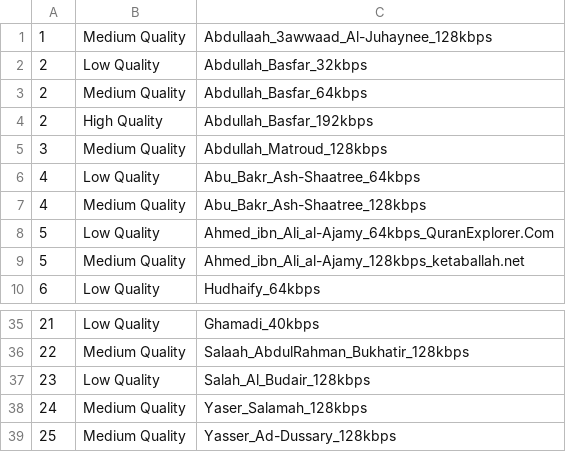
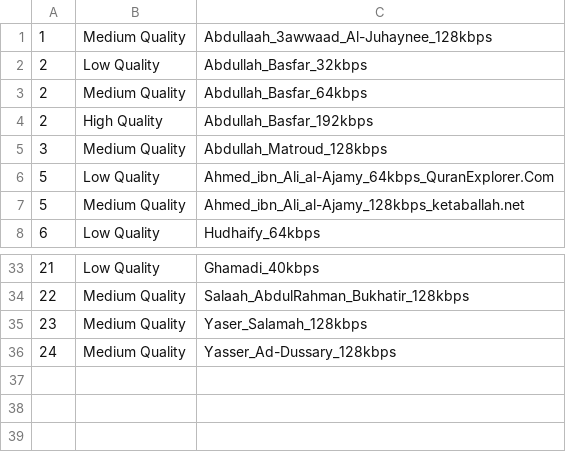
Before and after one commit to ragaeeb/CanadaIncIslamicUtils, a CSV file: res/quran10/recitations.csv, drawn as a sheet; only a part is shown, gaps mark what is left out.

```diff
--- a/res/quran10/recitations.csv
+++ b/res/quran10/recitations.csv
@@ -5,4 +5,2 @@
 "3","Medium Quality","Abdullah_Matroud_128kbps"
-"4","Low Quality","Abu_Bakr_Ash-Shaatree_64kbps"
-"4","Medium Quality","Abu_Bakr_Ash-Shaatree_128kbps"
 "5","Low Quality","Ahmed_ibn_Ali_al-Ajamy_64kbps_QuranExplorer.Com"
@@ -36,4 +34,3 @@
 "22","Medium Quality","Salaah_AbdulRahman_Bukhatir_128kbps"
-"23","Low Quality","Salah_Al_Budair_128kbps"
-"24","Medium Quality","Yaser_Salamah_128kbps"
-"25","Medium Quality","Yasser_Ad-Dussary_128kbps"
+"23","Medium Quality","Yaser_Salamah_128kbps"
+"24","Medium Quality","Yasser_Ad-Dussary_128kbps"
```
Also changed, not shown: res/quran10/qarees.csv, 7 other files.
